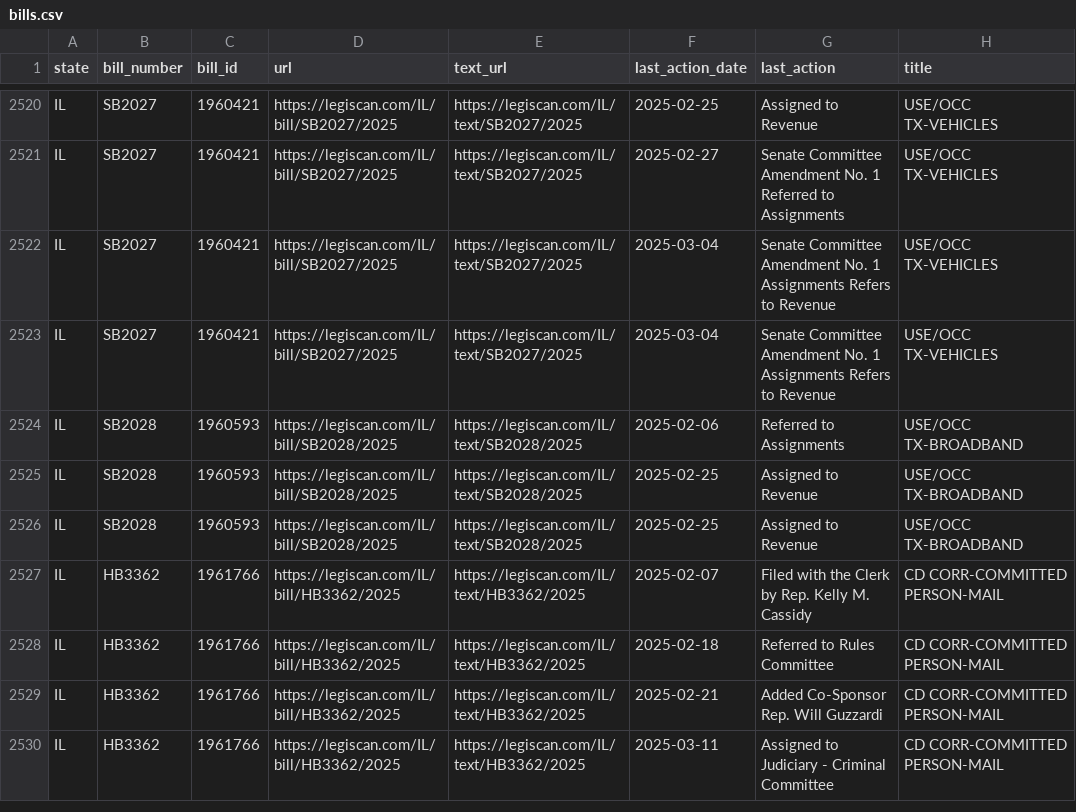
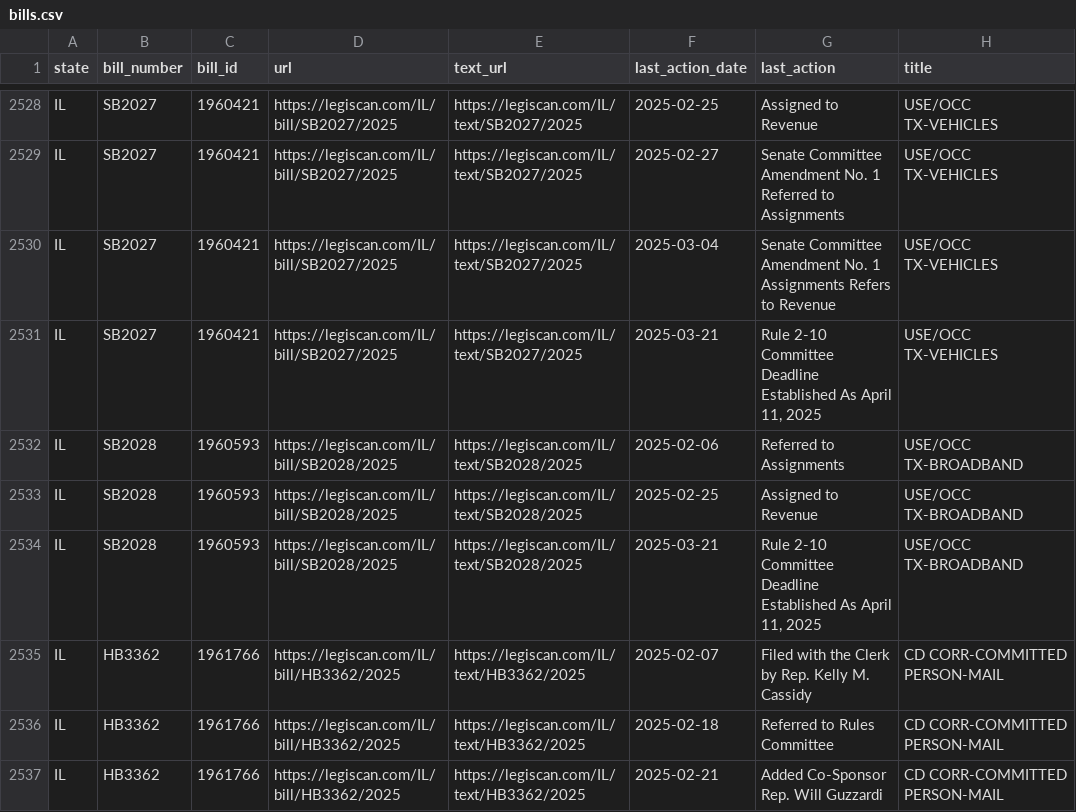
Before and after one commit to edmundmiller/periodic_legislation, a CSV file: sources/legiscan/bills.csv, drawn as a sheet; only a part is shown, gaps mark what is left out; the shorter side is filled out with more unchanged rows; the diff covers the shown part only.

```diff
--- a/sources/legiscan/bills.csv
+++ b/sources/legiscan/bills.csv
@@ -2522,6 +2530,6 @@ IL,SB2027,1960421,https://legiscan.com/IL/bill/SB2027/2025,https://legiscan.com/
 IL,SB2027,1960421,https://legiscan.com/IL/bill/SB2027/2025,https://legiscan.com/IL/text/SB2027/2025,2025-03-04,Senate Committee Amendment No. 1 Assignments Refers to Revenue,USE/OCC TX-VEHICLES
-IL,SB2027,1960421,https://legiscan.com/IL/bill/SB2027/2025,https://legiscan.com/IL/text/SB2027/2025,2025-03-04,Senate Committee Amendment No. 1 Assignments Refers to Revenue,USE/OCC TX-VEHICLES
+IL,SB2027,1960421,https://legiscan.com/IL/bill/SB2027/2025,https://legiscan.com/IL/text/SB2027/2025,2025-03-21,"Rule 2-10 Committee Deadline Established As April 11, 2025",USE/OCC TX-VEHICLES
 IL,SB2028,1960593,https://legiscan.com/IL/bill/SB2028/2025,https://legiscan.com/IL/text/SB2028/2025,2025-02-06,Referred to Assignments,USE/OCC TX-BROADBAND
 IL,SB2028,1960593,https://legiscan.com/IL/bill/SB2028/2025,https://legiscan.com/IL/text/SB2028/2025,2025-02-25,Assigned to Revenue,USE/OCC TX-BROADBAND
-IL,SB2028,1960593,https://legiscan.com/IL/bill/SB2028/2025,https://legiscan.com/IL/text/SB2028/2025,2025-02-25,Assigned to Revenue,USE/OCC TX-BROADBAND
+IL,SB2028,1960593,https://legiscan.com/IL/bill/SB2028/2025,https://legiscan.com/IL/text/SB2028/2025,2025-03-21,"Rule 2-10 Committee Deadline Established As April 11, 2025",USE/OCC TX-BROADBAND
 IL,HB3362,1961766,https://legiscan.com/IL/bill/HB3362/2025,https://legiscan.com/IL/text/HB3362/2025,2025-02-07,Filed with the Clerk by Rep. Kelly M. Cassidy,CD CORR-COMMITTED PERSON-MAIL
```
Also changed, not shown: 13 added rows, 8 moved rows and 8 edited cells elsewhere in this file.
